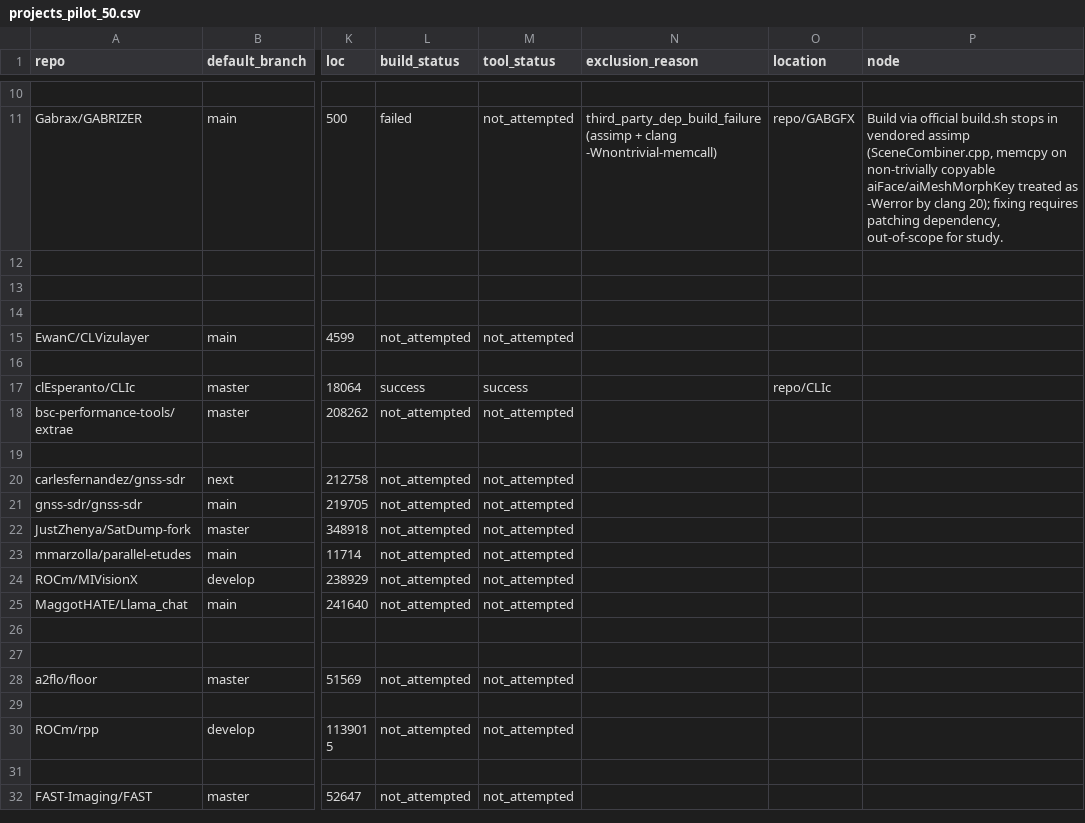
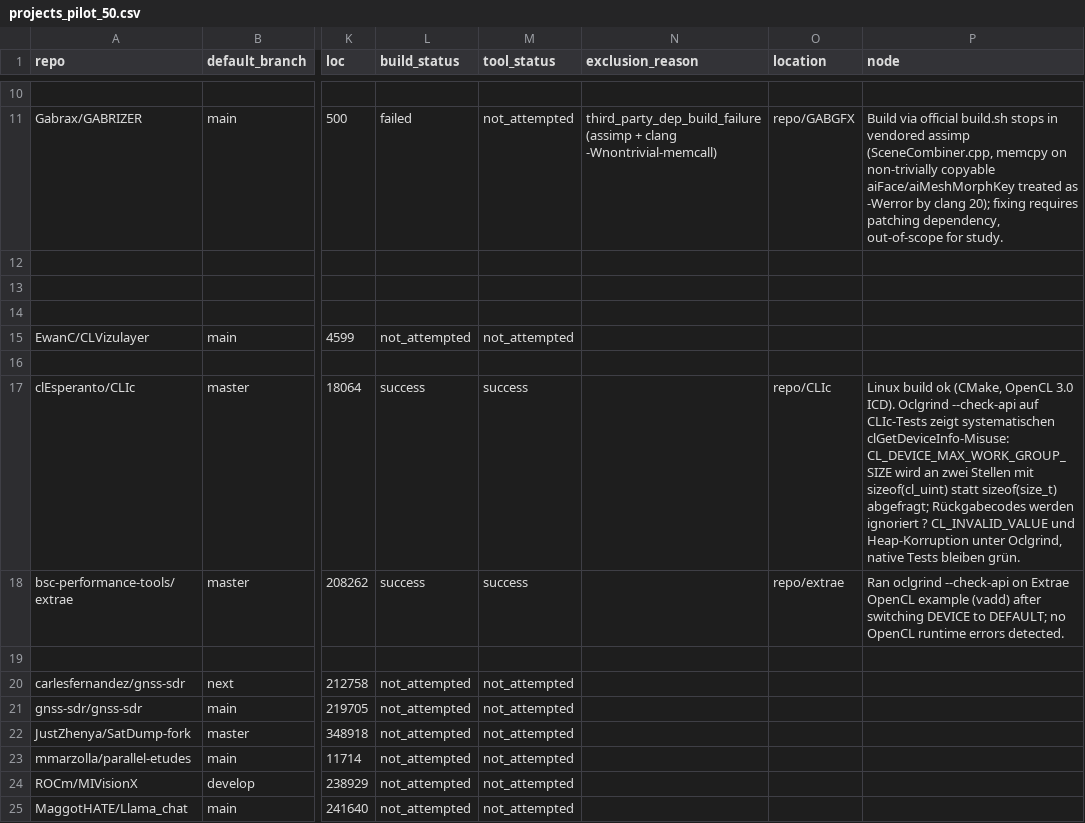
Before and after one commit to TheBuccaneer/opencl-host-misuse-study, a CSV file: projects_pilot_50.csv, drawn as a sheet; only a part is shown, gaps mark what is left out; the shorter side is filled out with more unchanged rows; the diff names each change by its address in the sheet, - before the commit and + after, or states it on an @@ line.

Commit message:
extrae not working

```diff
--- a/projects_pilot_50.csv
+++ b/projects_pilot_50.csv
-P17 (node): (empty)
+P17 (node): Linux build ok (CMake, OpenCL 3.0 ICD). Oclgrind --check-api auf CLIc-Tests zeigt systematischen clGetDeviceInfo-Misuse: CL_DEVICE_MAX_WORK_GROUP_SIZE wird an zwei Stellen mit sizeof(cl_uint) statt sizeof(size_t) abgefragt; Rückgabecodes werden ignoriert ? CL_INVALID_VALUE und Heap-Korruption unter Oclgrind, native Tests bleiben grün.
-L18 (build_status): not_attempted
+L18 (build_status): success
-M18 (tool_status): not_attempted
+M18 (tool_status): success
-O18 (location): (empty)
+O18 (location): repo/extrae
-P18 (node): (empty)
+P18 (node): Ran oclgrind --check-api on Extrae OpenCL example (vadd) after switching DEVICE to DEFAULT; no OpenCL runtime errors detected.
```
Also changed, not shown: 3 other files.
